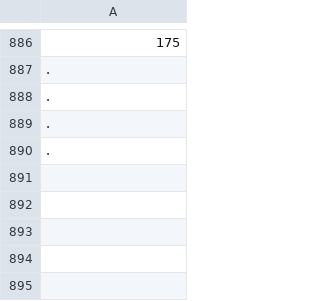
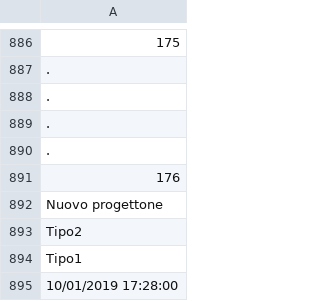
Before and after one commit to davidepiona/PROGETTI, a CSV file: ExpenseIt/DATI/PATA.csv, drawn as a sheet; only a part is shown, gaps mark what is left out; the diff names each change by its address in the sheet, - before the commit and + after, or states it on an @@ line.

```diff
--- a/ExpenseIt/DATI/PATA.csv
+++ b/ExpenseIt/DATI/PATA.csv
+row 891: 176
+row 892: Nuovo progettone
+row 893: Tipo2
+row 894: Tipo1
+row 895: 10/01/2019 17:28:00
```
Also changed, not shown: ExpenseIt/DATI/PATAdate.csv, 13 other files.
